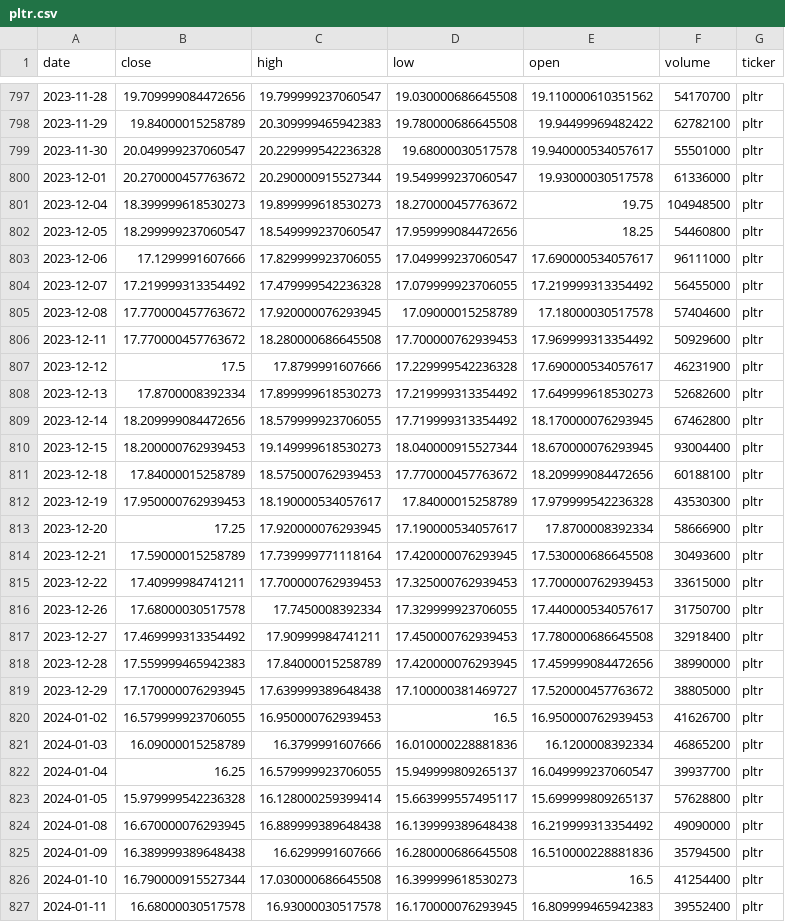
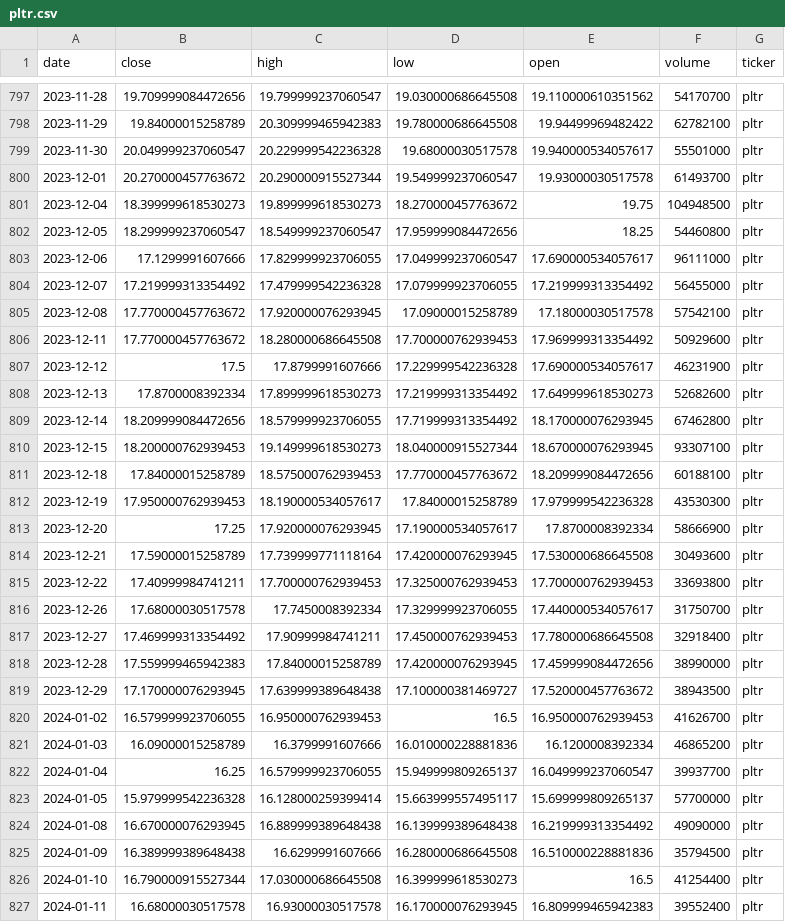
Before and after one commit to Stevey8/moneymoney, a CSV file: data/pltr.csv, drawn as a sheet; only a part is shown, gaps mark what is left out; the diff covers the shown part only.

```diff
--- a/data/pltr.csv
+++ b/data/pltr.csv
@@ -799,3 +799,3 @@ date,close,high,low,open,volume,ticker
 2023-11-30,20.049999237060547,20.229999542236328,19.68000030517578,19.940000534057617,55501000,pltr
-2023-12-01,20.270000457763672,20.290000915527344,19.549999237060547,19.93000030517578,61336000,pltr
+2023-12-01,20.270000457763672,20.290000915527344,19.549999237060547,19.93000030517578,61493700,pltr
 2023-12-04,18.399999618530273,19.899999618530273,18.270000457763672,19.75,104948500,pltr
@@ -804,3 +804,3 @@ date,close,high,low,open,volume,ticker
 2023-12-07,17.219999313354492,17.479999542236328,17.079999923706055,17.219999313354492,56455000,pltr
-2023-12-08,17.770000457763672,17.920000076293945,17.09000015258789,17.18000030517578,57404600,pltr
+2023-12-08,17.770000457763672,17.920000076293945,17.09000015258789,17.18000030517578,57542100,pltr
 2023-12-11,17.770000457763672,18.280000686645508,17.700000762939453,17.969999313354492,50929600,pltr
@@ -809,3 +809,3 @@ date,close,high,low,open,volume,ticker
 2023-12-14,18.209999084472656,18.579999923706055,17.719999313354492,18.170000076293945,67462800,pltr
-2023-12-15,18.200000762939453,19.149999618530273,18.040000915527344,18.670000076293945,93004400,pltr
+2023-12-15,18.200000762939453,19.149999618530273,18.040000915527344,18.670000076293945,93307100,pltr
 2023-12-18,17.84000015258789,18.575000762939453,17.770000457763672,18.209999084472656,60188100,pltr
@@ -814,3 +814,3 @@ date,close,high,low,open,volume,ticker
 2023-12-21,17.59000015258789,17.739999771118164,17.420000076293945,17.530000686645508,30493600,pltr
-2023-12-22,17.40999984741211,17.700000762939453,17.325000762939453,17.700000762939453,33615000,pltr
+2023-12-22,17.40999984741211,17.700000762939453,17.325000762939453,17.700000762939453,33693800,pltr
 2023-12-26,17.68000030517578,17.7450008392334,17.329999923706055,17.440000534057617,31750700,pltr
@@ -818,3 +818,3 @@ date,close,high,low,open,volume,ticker
 2023-12-28,17.559999465942383,17.84000015258789,17.420000076293945,17.459999084472656,38990000,pltr
-2023-12-29,17.170000076293945,17.639999389648438,17.100000381469727,17.520000457763672,38805000,pltr
+2023-12-29,17.170000076293945,17.639999389648438,17.100000381469727,17.520000457763672,38943500,pltr
 2024-01-02,16.579999923706055,16.950000762939453,16.5,16.950000762939453,41626700,pltr
@@ -822,3 +822,3 @@ date,close,high,low,open,volume,ticker
 2024-01-04,16.25,16.579999923706055,15.949999809265137,16.049999237060547,39937700,pltr
-2024-01-05,15.979999542236328,16.128000259399414,15.663999557495117,15.699999809265137,57628800,pltr
+2024-01-05,15.979999542236328,16.128000259399414,15.663999557495117,15.699999809265137,57700000,pltr
 2024-01-08,16.670000076293945,16.889999389648438,16.139999389648438,16.219999313354492,49090000,pltr
```
Also changed, not shown: 45 edited cells elsewhere in this file, data/nvda.csv, data/spot.csv, 8 other files.
